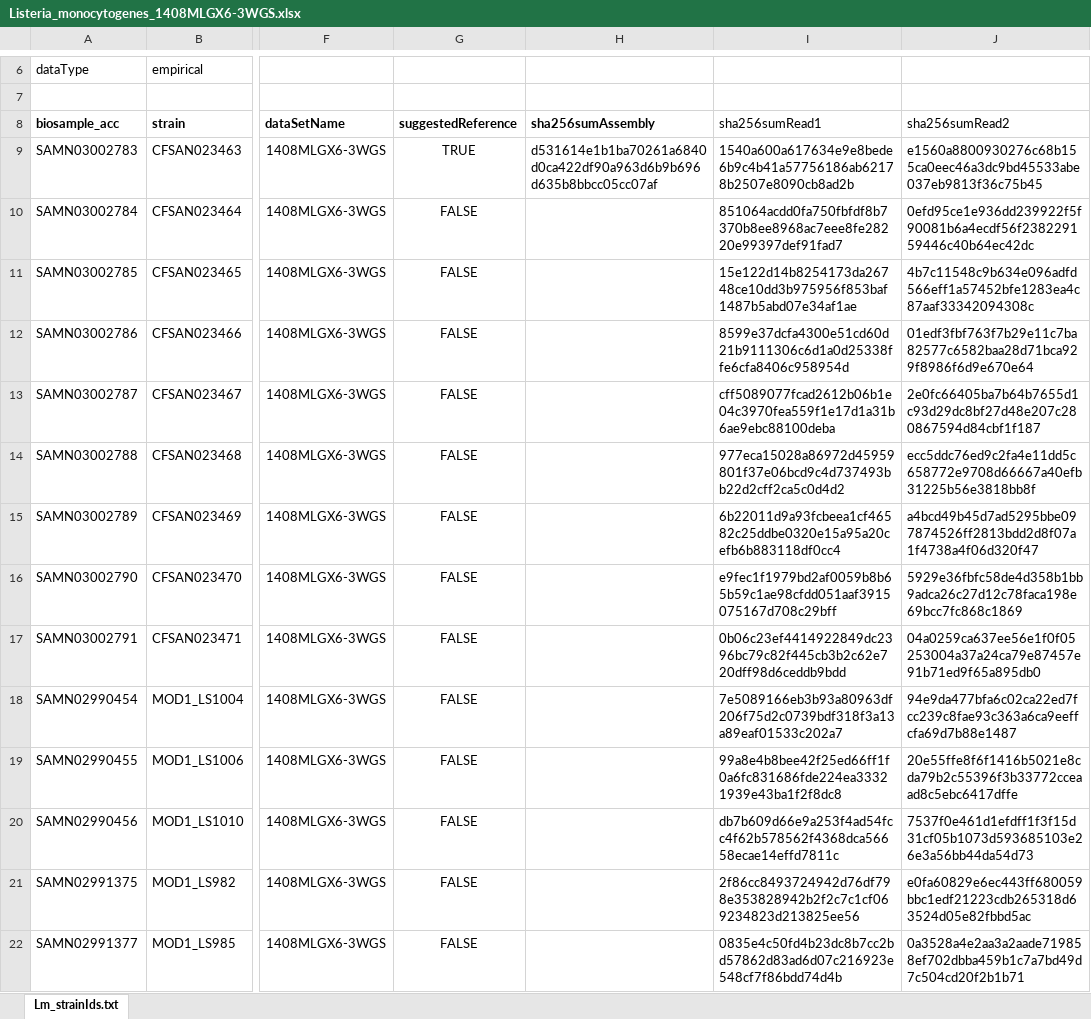
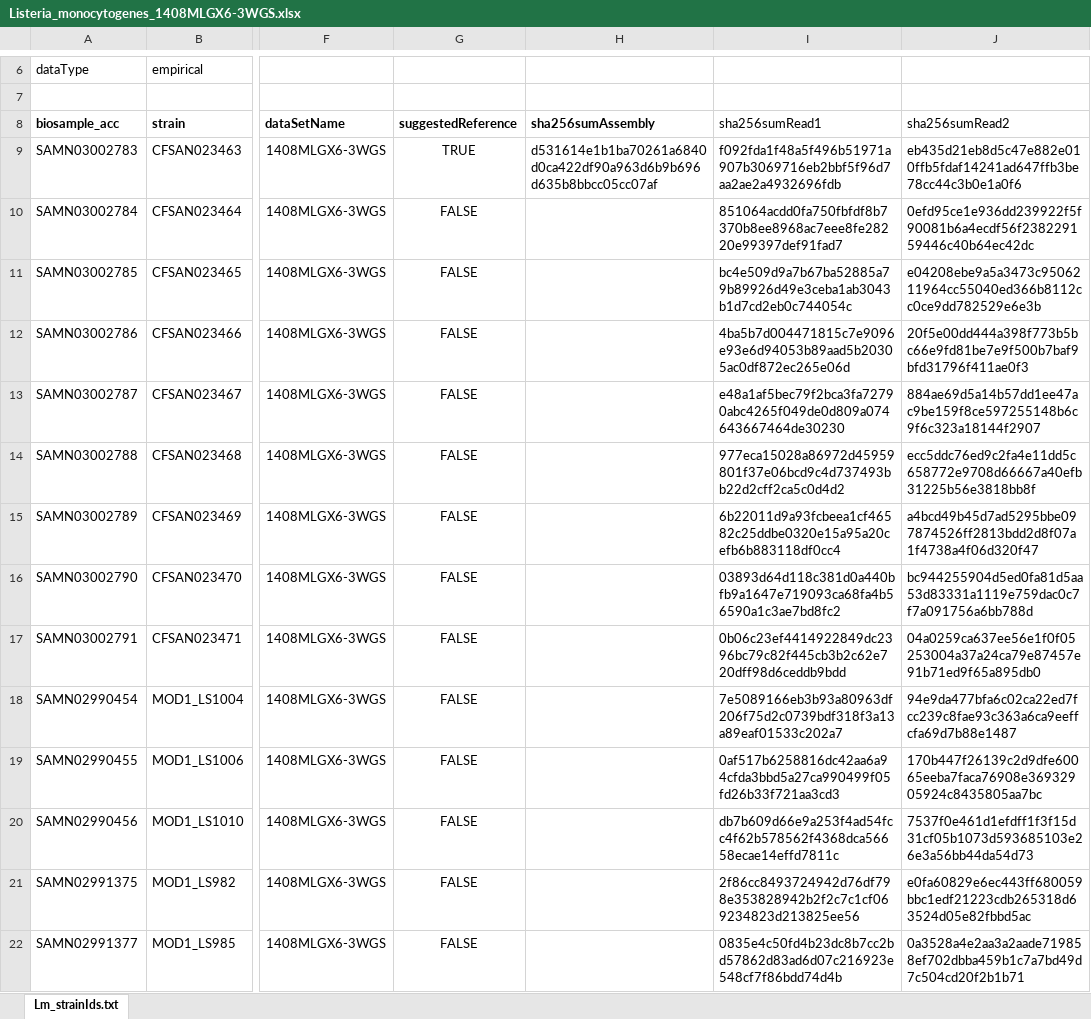
Before and after one commit to WGS-standards-and-analysis/datasets, an Excel workbook: datasets/Listeria_monocytogenes_1408MLGX6-3WGS.xlsx, sheet Lm_strainIds.txt, drawn as a sheet; only a part is shown, gaps mark what is left out; values as stored, in another font and other column widths than the file's, no borders; the diff covers the shown part only; the diff names each change by its address in the sheet, - before the commit and + after, or states it on an @@ line.

Commit message:
downloads tree and copies over spreadsheet now

```diff
--- a/datasets/Listeria_monocytogenes_1408MLGX6-3WGS.xlsx (sheet Lm_strainIds.txt)
+++ b/datasets/Listeria_monocytogenes_1408MLGX6-3WGS.xlsx (sheet Lm_strainIds.txt)
-I9 (sha256sumRead1): 1540a600a617634e9e8bede6b9c4b41a57756186ab62178b2507e8090cb8ad2b
+I9 (sha256sumRead1): f092fda1f48a5f496b51971a907b3069716eb2bbf5f96d7aa2ae2a4932696fdb
-J9 (sha256sumRead2): e1560a8800930276c68b155ca0eec46a3dc9bd45533abe037eb9813f36c75b45
+J9 (sha256sumRead2): eb435d21eb8d5c47e882e010ffb5fdaf14241ad647ffb3be78cc44c3b0e1a0f6
-I11 (sha256sumRead1): 15e122d14b8254173da26748ce10dd3b975956f853baf1487b5abd07e34af1ae
+I11 (sha256sumRead1): bc4e509d9a7b67ba52885a79b89926d49e3ceba1ab3043b1d7cd2eb0c744054c
-J11 (sha256sumRead2): 4b7c11548c9b634e096adfd566eff1a57452bfe1283ea4c87aaf33342094308c
+J11 (sha256sumRead2): e04208ebe9a5a3473c9506211964cc55040ed366b8112cc0ce9dd782529e6e3b
-I12 (sha256sumRead1): 8599e37dcfa4300e51cd60d21b9111306c6d1a0d25338ffe6cfa8406c958954d
+I12 (sha256sumRead1): 4ba5b7d004471815c7e9096e93e6d94053b89aad5b20305ac0df872ec265e06d
-J12 (sha256sumRead2): 01edf3fbf763f7b29e11c7ba82577c6582baa28d71bca929f8986f6d9e670e64
+J12 (sha256sumRead2): 20f5e00dd444a398f773b5bc66e9fd81be7e9f500b7baf9bfd31796f411ae0f3
-I13 (sha256sumRead1): cff5089077fcad2612b06b1e04c3970fea559f1e17d1a31b6ae9ebc88100deba
+I13 (sha256sumRead1): e48a1af5bec79f2bca3fa72790abc4265f049de0d809a074643667464de30230
-J13 (sha256sumRead2): 2e0fc66405ba7b64b7655d1c93d29dc8bf27d48e207c280867594d84cbf1f187
+J13 (sha256sumRead2): 884ae69d5a14b57dd1ee47ac9be159f8ce597255148b6c9f6c323a18144f2907
-I16 (sha256sumRead1): e9fec1f1979bd2af0059b8b65b59c1ae98cfdd051aaf3915075167d708c29bff
+I16 (sha256sumRead1): 03893d64d118c381d0a440bfb9a1647e719093ca68fa4b56590a1c3ae7bd8fc2
-J16 (sha256sumRead2): 5929e36fbfc58de4d358b1bb9adca26c27d12c78faca198e69bcc7fc868c1869
+J16 (sha256sumRead2): bc944255904d5ed0fa81d5aa53d83331a1119e759dac0c7f7a091756a6bb788d
-I19 (sha256sumRead1): 99a8e4b8bee42f25ed66ff1f0a6fc831686fde224ea33321939e43ba1f2f8dc8
+I19 (sha256sumRead1): 0af517b6258816dc42aa6a94cfda3bbd5a27ca990499f05fd26b33f721aa3cd3
-J19 (sha256sumRead2): 20e55ffe8f6f1416b5021e8cda79b2c55396f3b33772cceaad8c5ebc6417dffe
+J19 (sha256sumRead2): 170b447f26139c2d9dfe60065eeba7faca76908e36932905924c8435805aa7bc
```
Also changed, not shown: 26 edited cells elsewhere in this sheet, 1 other file.
